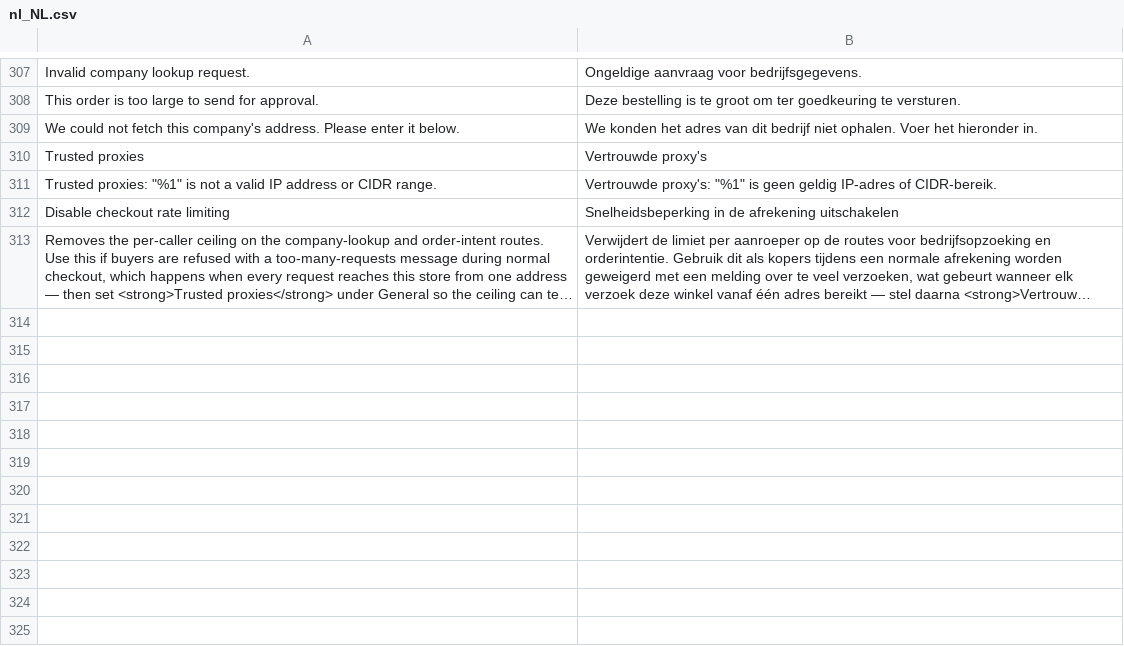
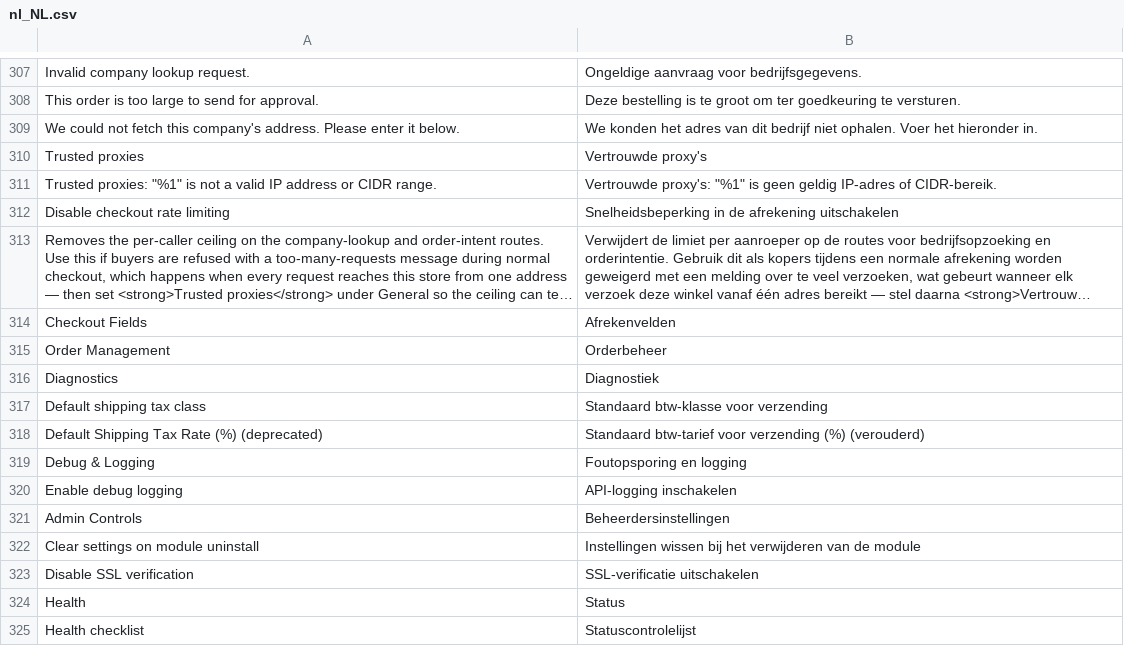
Before and after one commit to two-inc/magento-plugin, a CSV file: i18n/nl_NL.csv, drawn as a sheet; only a part is shown, gaps mark what is left out; long unchanged cells end in …; the diff names each change by its address in the sheet, - before the commit and + after, or states it on an @@ line.

Commit message:
Translate Order Management/Diagnostics section labels and headings
Checkout Fields/Order Management/Diagnostics tab headings and every field
under Order Management/Diagnostics missing tax-class defaults, debug/SSL/
admin-controls and health-checklist labels had no CSV row in any locale,
matching the same gap in woocommerce-plugin (TWO-i18n).

Order Management/Diagnostics/Checkout Fields headings are ported from
prestashop-plugin's existing human translations; Enable debug logging and
Disable SSL verification are ported from woocommerce-plugin's. The rest is
machine-translated and unreviewed.

```diff
--- a/i18n/nl_NL.csv
+++ b/i18n/nl_NL.csv
+row 314: Checkout Fields | Afrekenvelden
+row 315: Order Management | Orderbeheer
+row 316: Diagnostics | Diagnostiek
+row 317: Default shipping tax class | Standaard btw-klasse voor verzending
+row 318: Default Shipping Tax Rate (%) (deprecated) | Standaard btw-tarief voor verzending (%) (verouderd)
+row 319: Debug & Logging | Foutopsporing en logging
+row 320: Enable debug logging | API-logging inschakelen
+row 321: Admin Controls | Beheerdersinstellingen
+row 322: Clear settings on module uninstall | Instellingen wissen bij het verwijderen van de module
+row 323: Disable SSL verification | SSL-verificatie uitschakelen
+row 324: Health | Status
+row 325: Health checklist | Statuscontrolelijst
```
Also changed, not shown: i18n/nb_NO.csv, i18n/sv_SE.csv.
